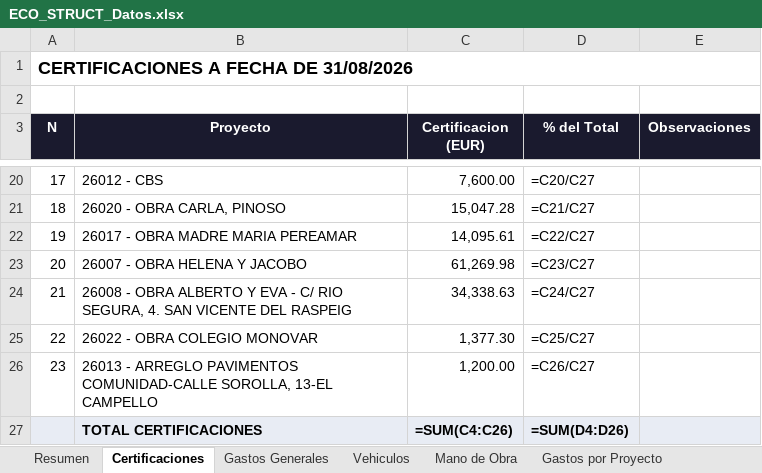
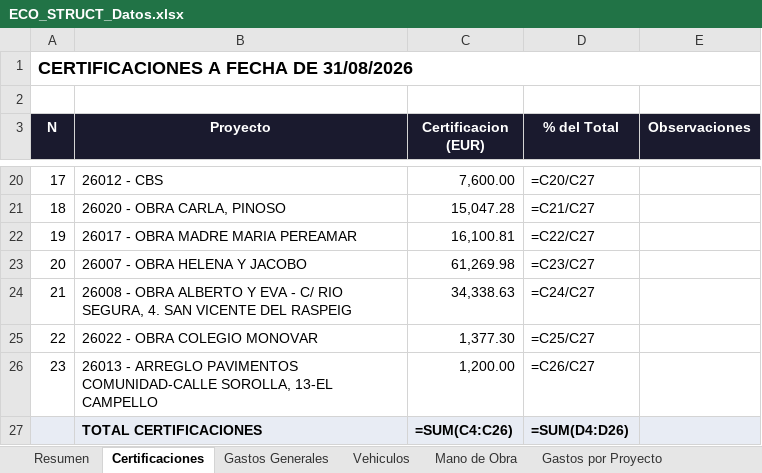
Before and after one commit to juanjosemas/dashboard, an Excel workbook: ECO_STRUCT_Datos.xlsx, sheet Certificaciones, drawn as a sheet; only a part is shown, gaps mark what is left out; values as stored, in another font and other column widths than the file's, no borders; formulas without a stored value are shown as written; the diff names each change by its address in the sheet, - before the commit and + after, or states it on an @@ line.

```diff
--- a/ECO_STRUCT_Datos.xlsx (sheet Certificaciones)
+++ b/ECO_STRUCT_Datos.xlsx (sheet Certificaciones)
-C22 (Certificacion (EUR)): 14,095.61
+C22 (Certificacion (EUR)): 16,100.81
```
Also changed, not shown: sheet Mano de Obra, dashboard/CERTIFICACIONES POR MESES 2026.xlsx, dashboard/GASTOS MANO DE OBRA POR MESES 2026.xlsx, 3 other files.
